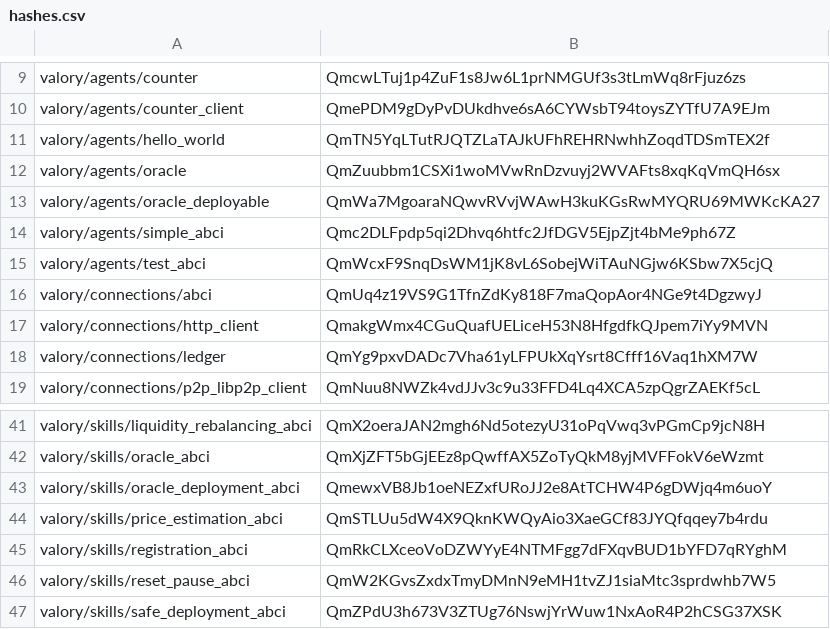
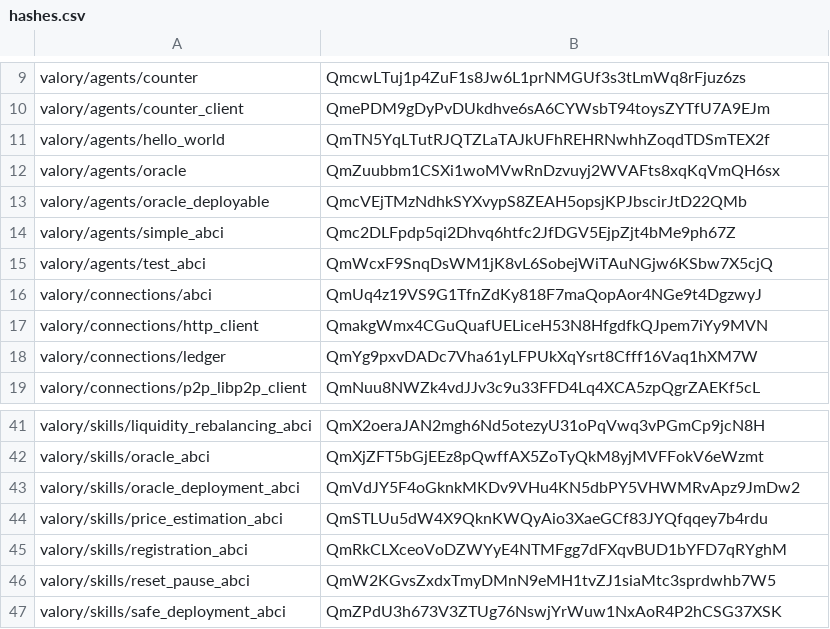
Before and after one commit to valory-xyz/open-autonomy, a CSV file: packages/hashes.csv, drawn as a sheet; only a part is shown, gaps mark what is left out.

```diff
--- a/packages/hashes.csv
+++ b/packages/hashes.csv
@@ -12,3 +12,3 @@ valory/agents/hello_world,QmTN5YqLTutRJQTZLaTAJkUFhREHRNwhhZoqdTDSmTEX2f
 valory/agents/oracle,QmZuubbm1CSXi1woMVwRnDzvuyj2WVAFts8xqKqVmQH6sx
-valory/agents/oracle_deployable,QmWa7MgoaraNQwvRVvjWAwH3kuKGsRwMYQRU69MWKcKA27
+valory/agents/oracle_deployable,QmcVEjTMzNdhkSYXvypS8ZEAH5opsjKPJbscirJtD22QMb
 valory/agents/simple_abci,Qmc2DLFpdp5qi2Dhvq6htfc2JfDGV5EjpZjt4bMe9ph67Z
@@ -42,3 +42,3 @@ valory/skills/liquidity_rebalancing_abci,QmX2oeraJAN2mgh6Nd5otezyU31oPqVwq3vPGmC
 valory/skills/oracle_abci,QmXjZFT5bGjEEz8pQwffAX5ZoTyQkM8yjMVFFokV6eWzmt
-valory/skills/oracle_deployment_abci,QmewxVB8Jb1oeNEZxfURoJJ2e8AtTCHW4P6gDWjq4m6uoY
+valory/skills/oracle_deployment_abci,QmVdJY5F4oGknkMKDv9VHu4KN5dbPY5VHWMRvApz9JmDw2
 valory/skills/price_estimation_abci,QmSTLUu5dW4X9QknKWQyAio3XaeGCf83JYQfqqey7b4rdu
```
Also changed, not shown: 1 other file.
